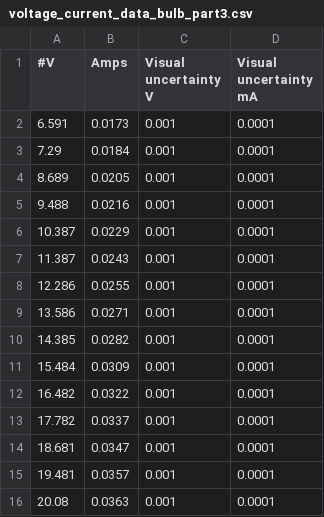
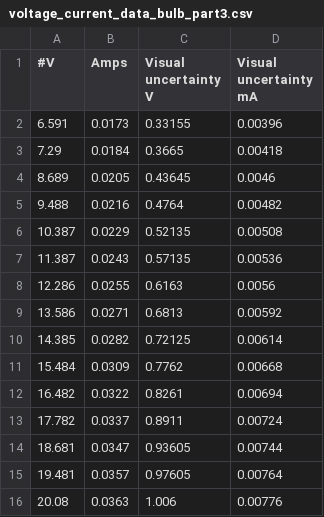
Before and after one commit to rkumaruoft/PHY224, a CSV file: Ohms and Powers lab/voltage_current_data_bulb_part3.csv, drawn as a sheet; the diff names each change by its address in the sheet, - before the commit and + after, or states it on an @@ line.

Commit message:
ohm and power lab data files, retry, best data

```diff
--- a/Ohms and Powers lab/voltage_current_data_bulb_part3.csv
+++ b/Ohms and Powers lab/voltage_current_data_bulb_part3.csv
-C2 (Visual uncertainty V): 0.001
+C2 (Visual uncertainty V): 0.33155
-D2 (Visual uncertainty mA): 0.0001
+D2 (Visual uncertainty mA): 0.00396
-C3 (Visual uncertainty V): 0.001
+C3 (Visual uncertainty V): 0.3665
-D3 (Visual uncertainty mA): 0.0001
+D3 (Visual uncertainty mA): 0.00418
-C4 (Visual uncertainty V): 0.001
+C4 (Visual uncertainty V): 0.43645
-D4 (Visual uncertainty mA): 0.0001
+D4 (Visual uncertainty mA): 0.0046
-C5 (Visual uncertainty V): 0.001
+C5 (Visual uncertainty V): 0.4764
-D5 (Visual uncertainty mA): 0.0001
+D5 (Visual uncertainty mA): 0.00482
-C6 (Visual uncertainty V): 0.001
+C6 (Visual uncertainty V): 0.52135
-D6 (Visual uncertainty mA): 0.0001
+D6 (Visual uncertainty mA): 0.00508
-C7 (Visual uncertainty V): 0.001
+C7 (Visual uncertainty V): 0.57135
-D7 (Visual uncertainty mA): 0.0001
+D7 (Visual uncertainty mA): 0.00536
-C8 (Visual uncertainty V): 0.001
+C8 (Visual uncertainty V): 0.6163
-D8 (Visual uncertainty mA): 0.0001
+D8 (Visual uncertainty mA): 0.0056
-C9 (Visual uncertainty V): 0.001
+C9 (Visual uncertainty V): 0.6813
-D9 (Visual uncertainty mA): 0.0001
+D9 (Visual uncertainty mA): 0.00592
-C10 (Visual uncertainty V): 0.001
+C10 (Visual uncertainty V): 0.72125
-D10 (Visual uncertainty mA): 0.0001
+D10 (Visual uncertainty mA): 0.00614
-C11 (Visual uncertainty V): 0.001
+C11 (Visual uncertainty V): 0.7762
-D11 (Visual uncertainty mA): 0.0001
+D11 (Visual uncertainty mA): 0.00668
-C12 (Visual uncertainty V): 0.001
+C12 (Visual uncertainty V): 0.8261
-D12 (Visual uncertainty mA): 0.0001
+D12 (Visual uncertainty mA): 0.00694
-C13 (Visual uncertainty V): 0.001
+C13 (Visual uncertainty V): 0.8911
-D13 (Visual uncertainty mA): 0.0001
+D13 (Visual uncertainty mA): 0.00724
-C14 (Visual uncertainty V): 0.001
+C14 (Visual uncertainty V): 0.93605
-D14 (Visual uncertainty mA): 0.0001
+D14 (Visual uncertainty mA): 0.00744
-C15 (Visual uncertainty V): 0.001
+C15 (Visual uncertainty V): 0.97605
-D15 (Visual uncertainty mA): 0.0001
+D15 (Visual uncertainty mA): 0.00764
-C16 (Visual uncertainty V): 0.001
+C16 (Visual uncertainty V): 1.006
-D16 (Visual uncertainty mA): 0.0001
+D16 (Visual uncertainty mA): 0.00776
```
Also changed, not shown: Ohms and Powers lab/voltage_current_data_part2.csv.
